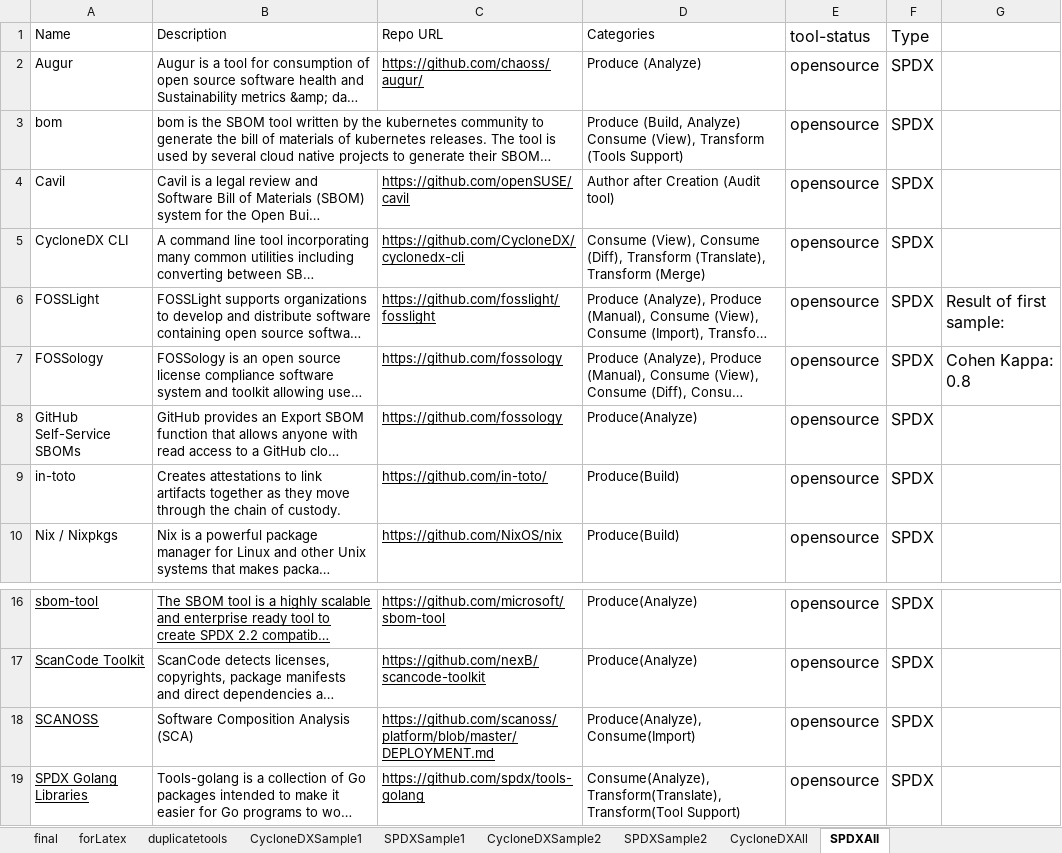
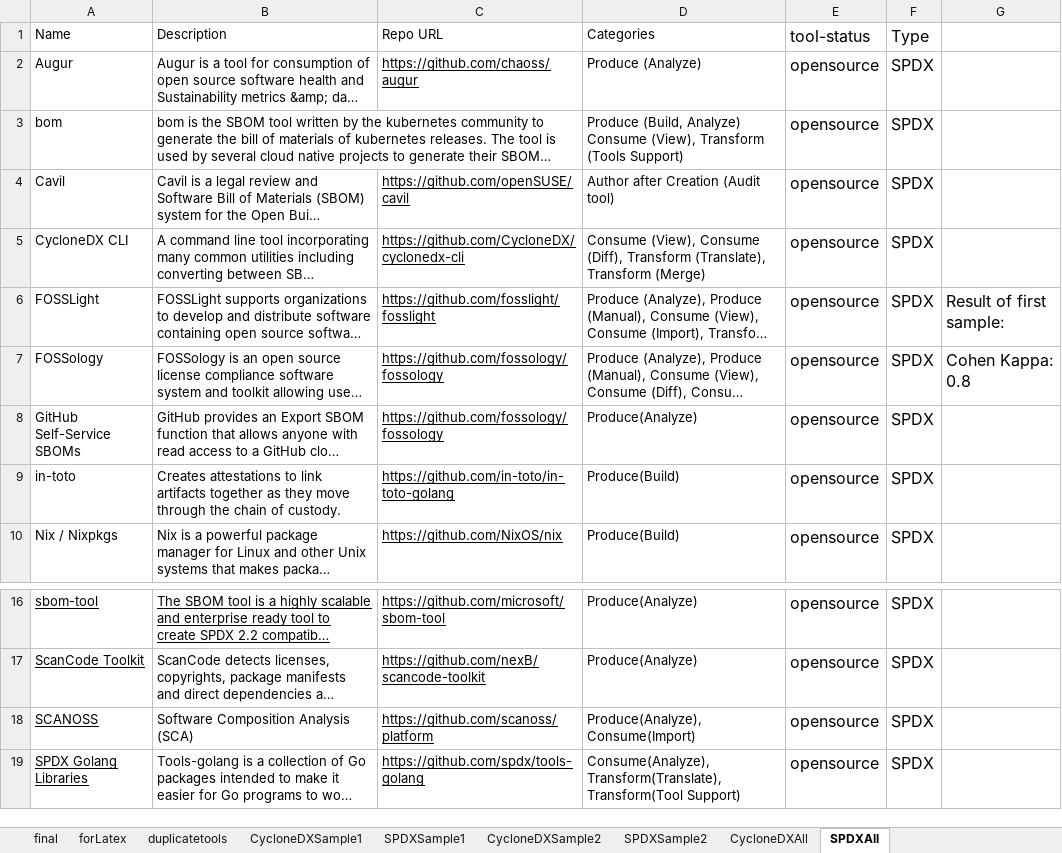
Before and after one commit to SAILResearch/wip-24-ali-sbom-emse, an Excel workbook: RQ1-usecases/sbom_tools.xlsx, sheet SPDXAll, drawn as a sheet; only a part is shown, gaps mark what is left out; long unchanged cells end in …; values as stored, in another font and other column widths than the file's, no borders; charts and pictures not drawn; the diff names each change by its address in the sheet, - before the commit and + after, or states it on an @@ line.

Commit message:
rq4+rq2 data refinement

```diff
--- a/RQ1-usecases/sbom_tools.xlsx (sheet SPDXAll)
+++ b/RQ1-usecases/sbom_tools.xlsx (sheet SPDXAll)
-C2 (Repo URL): https://github.com/chaoss/augur/
+C2 (Repo URL): https://github.com/chaoss/augur
-C7:C8 (Repo URL): https://github.com/fossology
+C7:C8 (Repo URL): https://github.com/fossology/fossology
-C9 (Repo URL): https://github.com/in-toto/
+C9 (Repo URL): https://github.com/in-toto/in-toto-golang
-C18 (Repo URL): https://github.com/scanoss/platform/blob/master/DEPLOYMENT.md
+C18 (Repo URL): https://github.com/scanoss/platform
```
Also changed, not shown: sheet SPDXSample1, sheet CycloneDXAll, charts or pictures, 7 other files.
